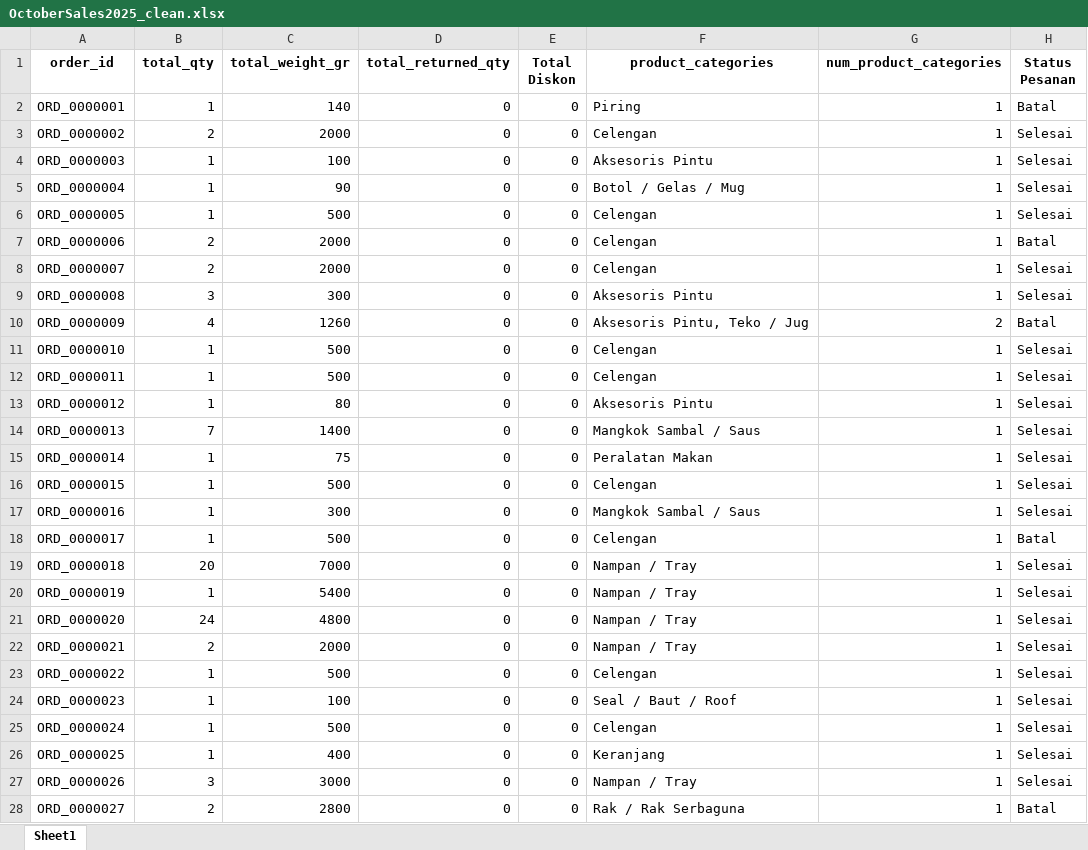
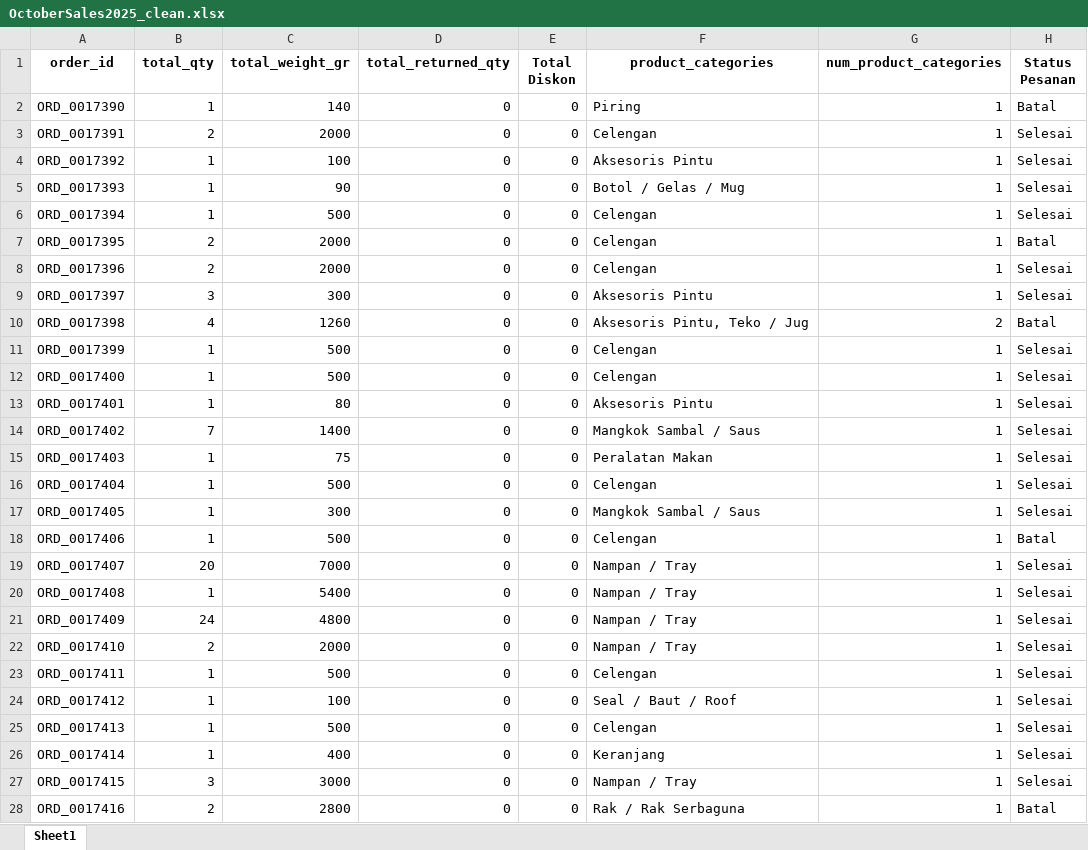
Before and after one commit to BakiTacos/Indonesia-Ecommerce-Sales-Shipping-Data-2023-2025, an Excel workbook: CLEAN/OctoberSales2025_clean.xlsx, sheet Sheet1, drawn as a sheet; only a part is shown; values as stored, in another font and other column widths than the file's, no borders; the diff covers the shown part only; the diff names each change by its address in the sheet, - before the commit and + after, or states it on an @@ line.

```diff
--- a/CLEAN/OctoberSales2025_clean.xlsx (sheet Sheet1)
+++ b/CLEAN/OctoberSales2025_clean.xlsx (sheet Sheet1)
-A2 (order_id): ORD_0000001
+A2 (order_id): ORD_0017390
-A3 (order_id): ORD_0000002
+A3 (order_id): ORD_0017391
-A4 (order_id): ORD_0000003
+A4 (order_id): ORD_0017392
-A5 (order_id): ORD_0000004
+A5 (order_id): ORD_0017393
-A6 (order_id): ORD_0000005
+A6 (order_id): ORD_0017394
-A7 (order_id): ORD_0000006
+A7 (order_id): ORD_0017395
-A8 (order_id): ORD_0000007
+A8 (order_id): ORD_0017396
-A9 (order_id): ORD_0000008
+A9 (order_id): ORD_0017397
-A10 (order_id): ORD_0000009
+A10 (order_id): ORD_0017398
-A11 (order_id): ORD_0000010
+A11 (order_id): ORD_0017399
-A12 (order_id): ORD_0000011
+A12 (order_id): ORD_0017400
-A13 (order_id): ORD_0000012
+A13 (order_id): ORD_0017401
-A14 (order_id): ORD_0000013
+A14 (order_id): ORD_0017402
-A15 (order_id): ORD_0000014
+A15 (order_id): ORD_0017403
-A16 (order_id): ORD_0000015
+A16 (order_id): ORD_0017404
-A17 (order_id): ORD_0000016
+A17 (order_id): ORD_0017405
-A18 (order_id): ORD_0000017
+A18 (order_id): ORD_0017406
-A19 (order_id): ORD_0000018
+A19 (order_id): ORD_0017407
-A20 (order_id): ORD_0000019
+A20 (order_id): ORD_0017408
-A21 (order_id): ORD_0000020
+A21 (order_id): ORD_0017409
-A22 (order_id): ORD_0000021
+A22 (order_id): ORD_0017410
-A23 (order_id): ORD_0000022
+A23 (order_id): ORD_0017411
-A24 (order_id): ORD_0000023
+A24 (order_id): ORD_0017412
-A25 (order_id): ORD_0000024
+A25 (order_id): ORD_0017413
-A26 (order_id): ORD_0000025
+A26 (order_id): ORD_0017414
-A27 (order_id): ORD_0000026
+A27 (order_id): ORD_0017415
-A28 (order_id): ORD_0000027
+A28 (order_id): ORD_0017416
```
Also changed, not shown: 1178 edited cells elsewhere in this sheet, CLEAN/DecemberSales2024_clean.xlsx, CLEAN/NovemberSales2025_clean.xlsx, 46 other files.
